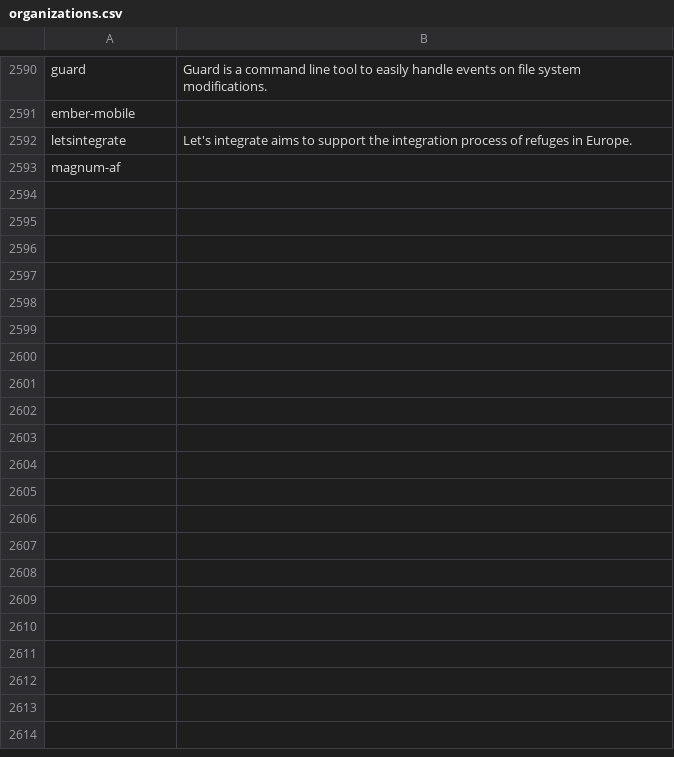
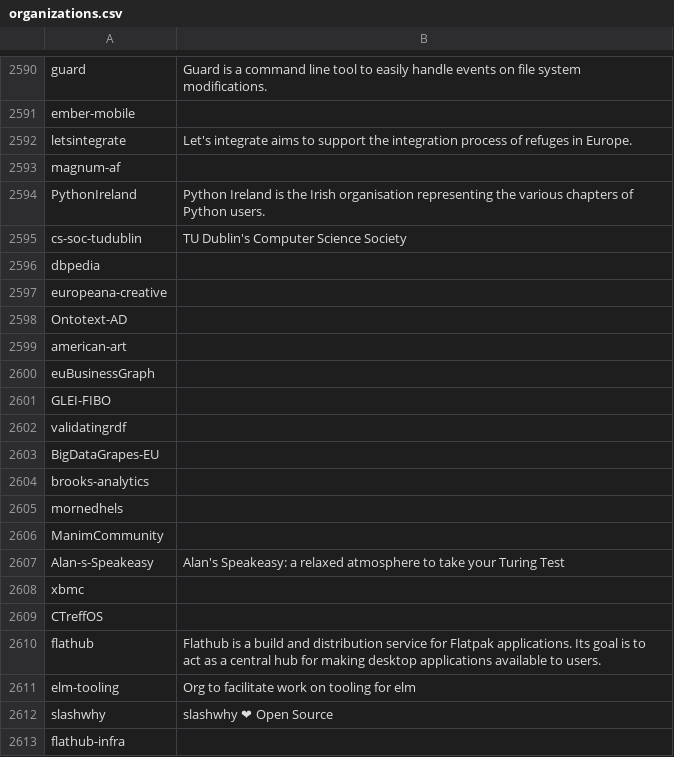
Before and after one commit to gincrement/open-esm-analysis, a CSV file: user_analysis/output/organizations.csv, drawn as a sheet; only a part is shown, gaps mark what is left out; the diff covers the shown part only; the diff names each change by its address in the sheet, - before the commit and + after, or states it on an @@ line.

Commit message:
Clean up files; re-run data collection and classification

```diff
--- a/user_analysis/output/organizations.csv
+++ b/user_analysis/output/organizations.csv
+row 2594: PythonIreland | Python Ireland is the Irish organisation representing the various chapters of Python users.
+row 2595: cs-soc-tudublin | TU Dublin's Computer Science Society
+row 2596: dbpedia
+row 2597: europeana-creative
+row 2598: Ontotext-AD
+row 2599: american-art
+row 2600: euBusinessGraph
+row 2601: GLEI-FIBO
+row 2602: validatingrdf
+row 2603: BigDataGrapes-EU
+row 2604: brooks-analytics
+row 2605: mornedhels
+row 2606: ManimCommunity
+row 2607: Alan-s-Speakeasy | Alan's Speakeasy: a relaxed atmosphere to take your Turing Test
+row 2608: xbmc
+row 2609: CTreffOS
+row 2610: flathub | Flathub is a build and distribution service for Flatpak applications. Its goal is to act as a central hub for making desktop applications available to users.
+row 2611: elm-tooling | Org to facilitate work on tooling for elm
+row 2612: slashwhy | slashwhy ❤ Open Source
+row 2613: flathub-infra
```
Also changed, not shown: 9 added rows elsewhere in this file, 18 other files.
